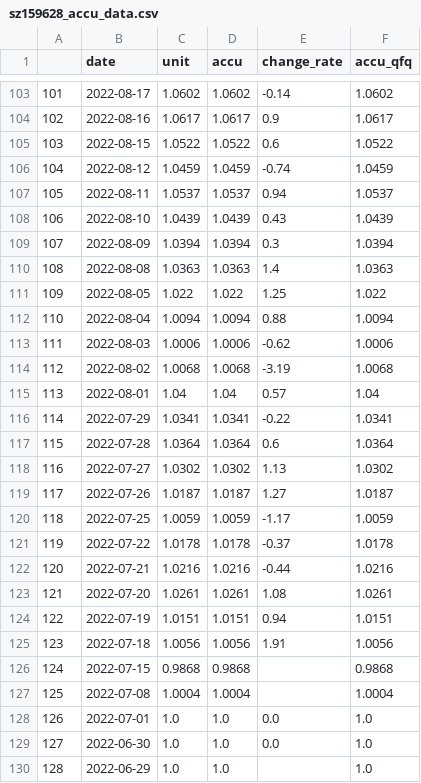
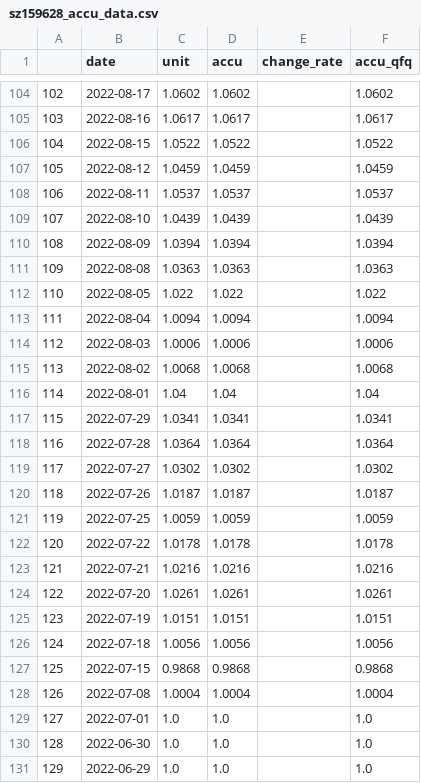
Before and after one commit to webclinic017/btproj, a CSV file: data/daily/sz159628_accu_data.csv, drawn as a sheet; only a part is shown, gaps mark what is left out; addresses are those after the commit; the diff covers the shown part only; the diff names each change by its address in the sheet, - before the commit and + after, or states it on an @@ line.

```diff
--- a/data/daily/sz159628_accu_data.csv
+++ b/data/daily/sz159628_accu_data.csv
@@ column A renumbered from row 3 down @@
-E104 (change_rate): -0.14
+E104 (change_rate): (empty)
-E105 (change_rate): 0.9
+E105 (change_rate): (empty)
-E106 (change_rate): 0.6
+E106 (change_rate): (empty)
-E107 (change_rate): -0.74
+E107 (change_rate): (empty)
-E108 (change_rate): 0.94
+E108 (change_rate): (empty)
-E109 (change_rate): 0.43
+E109 (change_rate): (empty)
-E110 (change_rate): 0.3
+E110 (change_rate): (empty)
-E111 (change_rate): 1.4
+E111 (change_rate): (empty)
-E112 (change_rate): 1.25
+E112 (change_rate): (empty)
-E113 (change_rate): 0.88
+E113 (change_rate): (empty)
-E114 (change_rate): -0.62
+E114 (change_rate): (empty)
-E115 (change_rate): -3.19
+E115 (change_rate): (empty)
-E116 (change_rate): 0.57
+E116 (change_rate): (empty)
-E117 (change_rate): -0.22
+E117 (change_rate): (empty)
-E118 (change_rate): 0.6
+E118 (change_rate): (empty)
-E119 (change_rate): 1.13
+E119 (change_rate): (empty)
-E120 (change_rate): 1.27
+E120 (change_rate): (empty)
-E121 (change_rate): -1.17
+E121 (change_rate): (empty)
-E122 (change_rate): -0.37
+E122 (change_rate): (empty)
-E123 (change_rate): -0.44
+E123 (change_rate): (empty)
-E124 (change_rate): 1.08
+E124 (change_rate): (empty)
-E125 (change_rate): 0.94
+E125 (change_rate): (empty)
-E126 (change_rate): 1.91
+E126 (change_rate): (empty)
-E129:E130 (change_rate): 0.0
+E129:E130 (change_rate): (empty)
```
Also changed, not shown: 1 added row and 100 edited cells elsewhere in this file, data/daily/sh510300_data.csv, data/daily/sh510500_data.csv, 51 other files.
